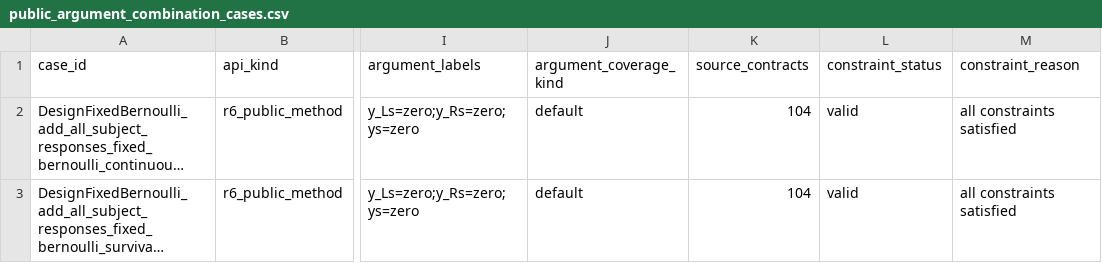
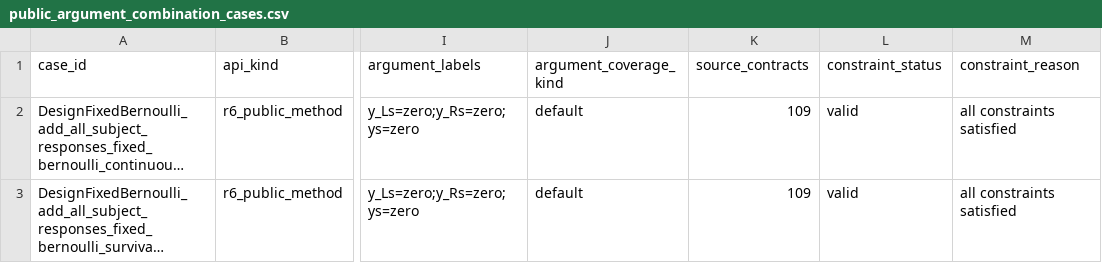
Before and after one commit to kapelner/EDI, a CSV file: R/package_tests/public_argument_combination_cases.csv, drawn as a sheet; only a part is shown, gaps mark what is left out; long unchanged cells end in …; the diff names each change by its address in the sheet, - before the commit and + after, or states it on an @@ line.

```diff
--- a/R/package_tests/public_argument_combination_cases.csv
+++ b/R/package_tests/public_argument_combination_cases.csv
-K2:K3 (source_contracts): 104
+K2:K3 (source_contracts): 109
```
Also changed, not shown: R/package_tests/capability_matrix.csv, R/package_tests/checkmate_argument_contracts.csv, 13 other files.
